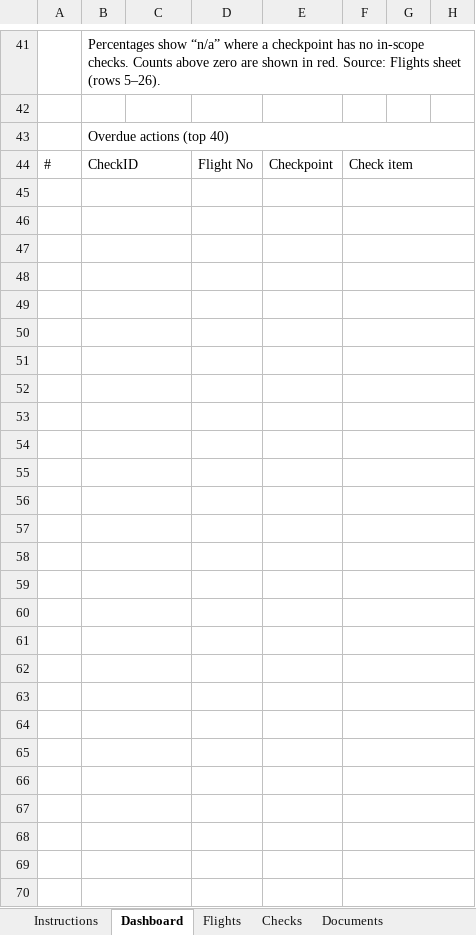
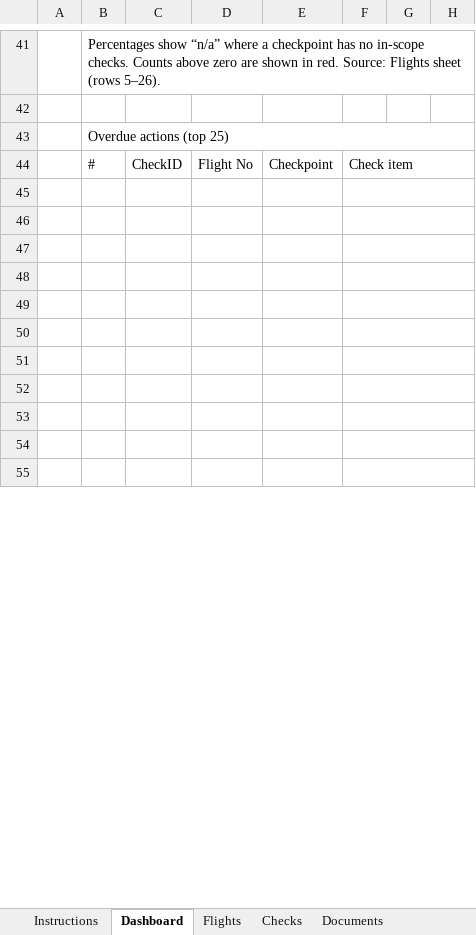
Before and after one commit to fluffyufi/skytrax-checklist, an Excel workbook: output/MAGCS_Skytrax_2026_Catering_Readiness.xlsx, sheet Dashboard, drawn as a sheet; only a part is shown, gaps mark what is left out; values as stored, in another font and other column widths than the file's, no cell formats; conditional formats not drawn; removed rows and columns are numbered as before the commit, all else as after; rows hold the shown columns only; the diff covers the shown part only; the diff names each change by its address in the sheet, - before the commit and + after, or states it on an @@ line.

```diff
--- a/output/MAGCS_Skytrax_2026_Catering_Readiness.xlsx (sheet Dashboard)
+++ b/output/MAGCS_Skytrax_2026_Catering_Readiness.xlsx (sheet Dashboard)
-B43: Overdue actions (top 40)
+B43: Overdue actions (top 25)
-A44: #
+A44: (empty)
-B44: CheckID
+B44: #
-B44:C44 merged
-C44: (empty)
+C44: CheckID
-row 45: (empty)
-row 46: (empty)
-row 47: (empty)
-row 48: (empty)
-row 49: (empty)
-row 50: (empty)
-row 51: (empty)
-row 52: (empty)
-row 53: (empty)
-row 54: (empty)
-row 55: (empty)
-row 56: (empty)
-row 57: (empty)
-row 58: (empty)
-row 59: (empty)
-B60:C60 merged
-B61:C61 merged
-B62:C62 merged
-B63:C63 merged
-B64:C64 merged
-B65:C65 merged
-B66:C66 merged
-B67:C67 merged
-B68:C68 merged
-B69:C69 merged
-B70:C70 merged
```
Also changed, not shown: 15 removed rows, 29 edited cells and merged cells elsewhere in this sheet, sheet Checks, sheet P07 MH0003 09OCT, sheet P06 MH0002 15OCT, sheet P22 MH0002 30OCT, sheet P04 MH0088 10OCT, sheet P12 MH0139 12OCT, 22 more sheets, cell formats, formulas that keep their value, hidden cells, 6 other files.
